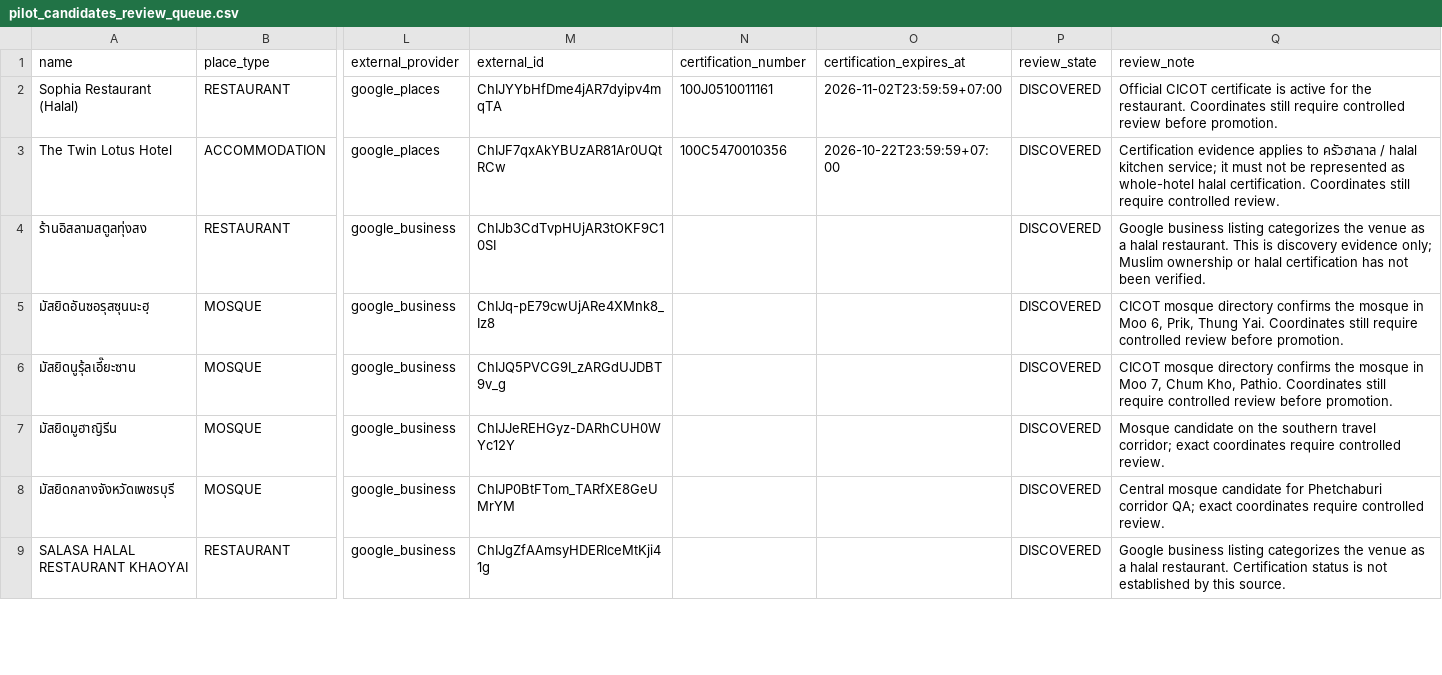
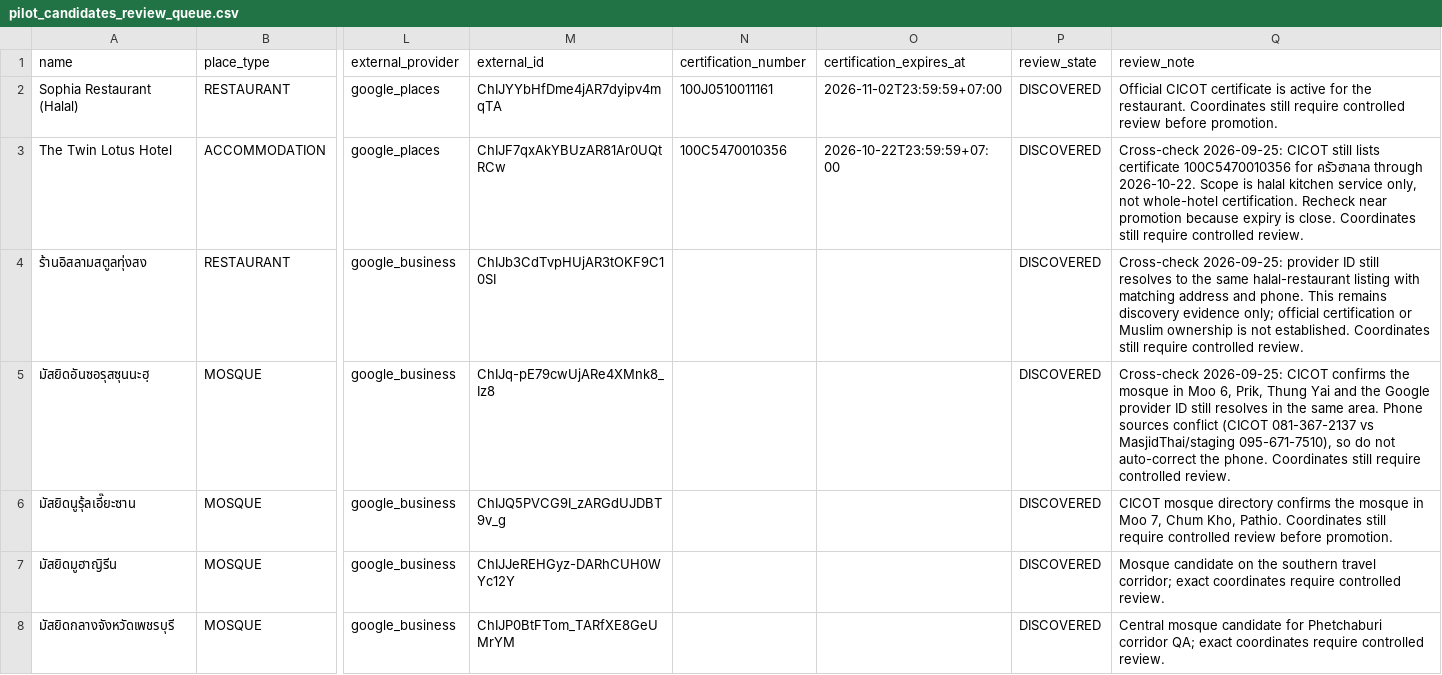
Before and after one commit to swansook-cyber/Vela-Muslim-Travel, a CSV file: database/seeds/pilot_candidates_review_queue.csv, drawn as a sheet; only a part is shown, gaps mark what is left out; the shorter side is filled out with more unchanged rows; the diff names each change by its address in the sheet, - before the commit and + after, or states it on an @@ line.

Commit message:
data: record Nakhon Si Thammarat review findings

```diff
--- a/database/seeds/pilot_candidates_review_queue.csv
+++ b/database/seeds/pilot_candidates_review_queue.csv
-Q3 (review_note): Certification evidence applies to ครัวฮาลาล / halal kitchen service; it must not be represented as whole-hotel halal certification. Coordinates still…
+Q3 (review_note): Cross-check 2026-09-25: CICOT still lists certificate 100C5470010356 for ครัวฮาลาล through 2026-10-22. Scope is halal kitchen service only, not whole-hotel certification. Recheck near promotion because expiry is close. Coordinates still…
-Q4 (review_note): Google business listing categorizes the venue as a halal restaurant. This is discovery evidence only; Muslim ownership or halal certification has not been verified.
+Q4 (review_note): Cross-check 2026-09-25: provider ID still resolves to the same halal-restaurant listing with matching address and phone. This remains discovery evidence only; official certification or Muslim ownership is not established. Coordinates still require controlled review.
-Q5 (review_note): CICOT mosque directory confirms the mosque in Moo 6, Prik, Thung Yai. Coordinates still require controlled review before promotion.
+Q5 (review_note): Cross-check 2026-09-25: CICOT confirms the mosque in Moo 6, Prik, Thung Yai and the Google provider ID still resolves in the same area. Phone sources conflict (CICOT 081-367-2137 vs MasjidThai/staging 095-671-7510), so do not auto-correct the phone. Coordinates still require controlled review.
```
